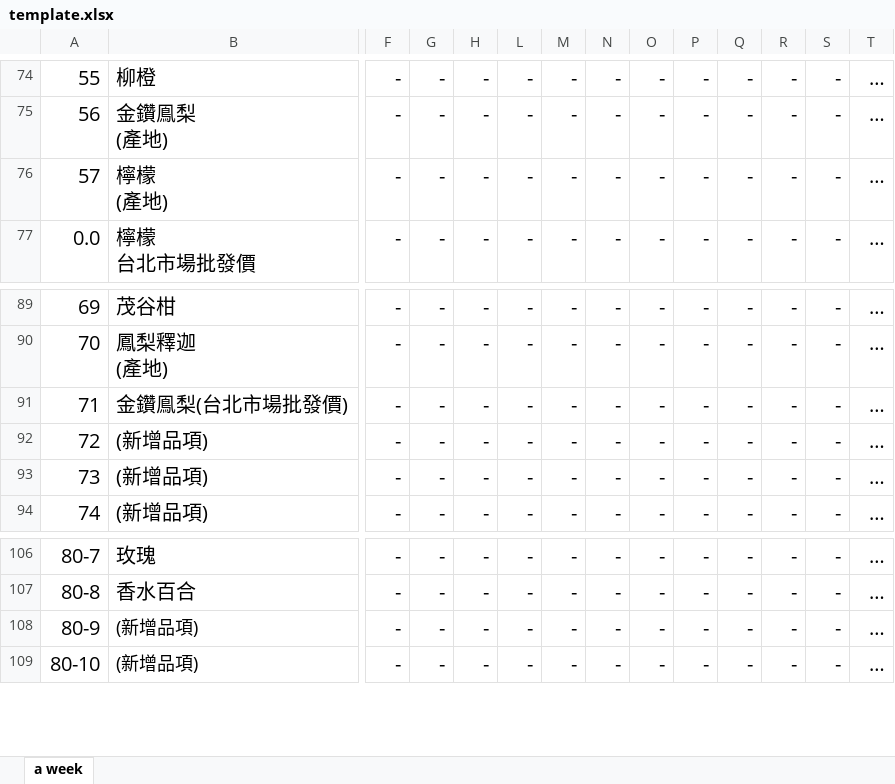
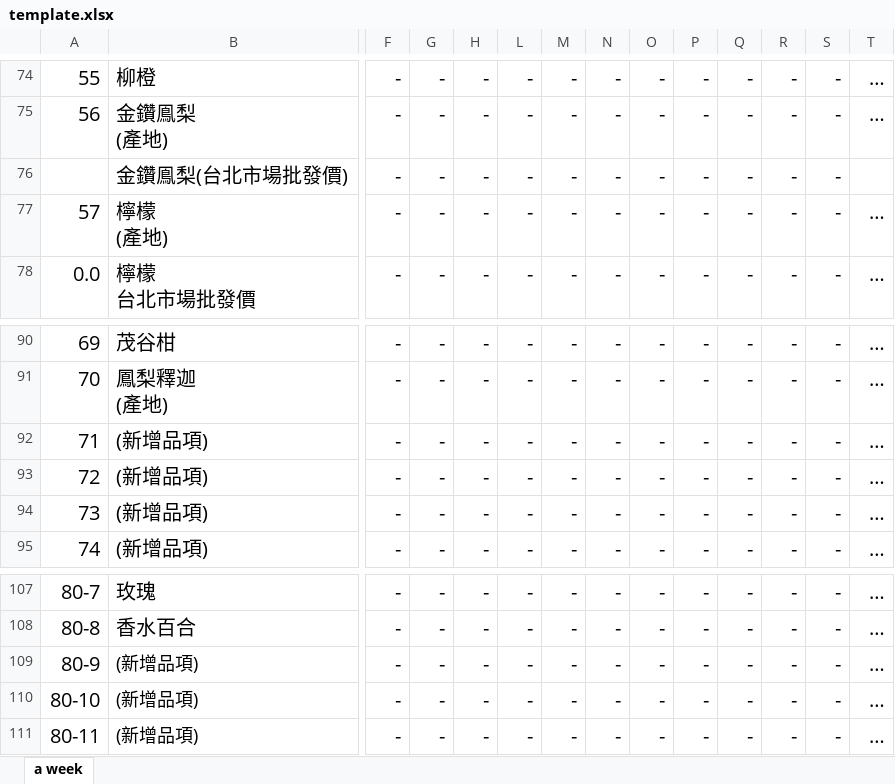
Before and after one commit to stat-coa/aprp, an Excel workbook: src/apps/dailytrans/reports/template.xlsx, sheet a week, drawn as a sheet; only a part is shown, gaps mark what is left out; values as stored, in another font and other column widths than the file's, no borders; addresses are those after the commit; rows hold the shown columns only; the diff names each change by its address in the sheet, - before the commit and + after, or states it on an @@ line.

```diff
--- a/src/apps/dailytrans/reports/template.xlsx (sheet a week)
+++ b/src/apps/dailytrans/reports/template.xlsx (sheet a week)
+row 76:  | 金鑽鳯梨(台北市場批發價) | - | - | - | - | - | - | - | - | - | - | -
-B92: 金鑽鳯梨(台北市場批發價)
+B92: (新增品項)
+row 109: 80-9 | (新增品項) | - | - | - | - | - | - | - | - | - | - | - | …
@@ column A renumbered between rows 110 and 133 @@
```
Also changed, not shown: 1 other file.
